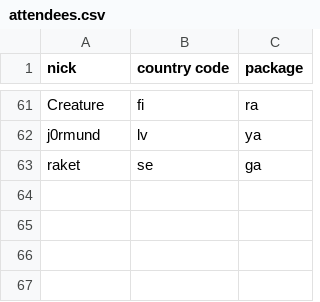
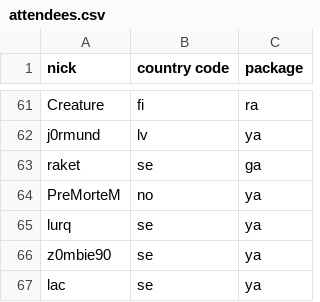
Before and after one commit to vikpe/qhlan2026, a CSV file: attendees.csv, drawn as a sheet; only a part is shown, gaps mark what is left out.

Commit message:
Update attendees.csv

```diff
--- a/attendees.csv
+++ b/attendees.csv
@@ -63 +63,5 @@ j0rmund, lv, ya
 raket, se, ga
+PreMorteM, no, ya
+lurq, se, ya
+z0mbie90, se, ya
+lac, se, ya
```
